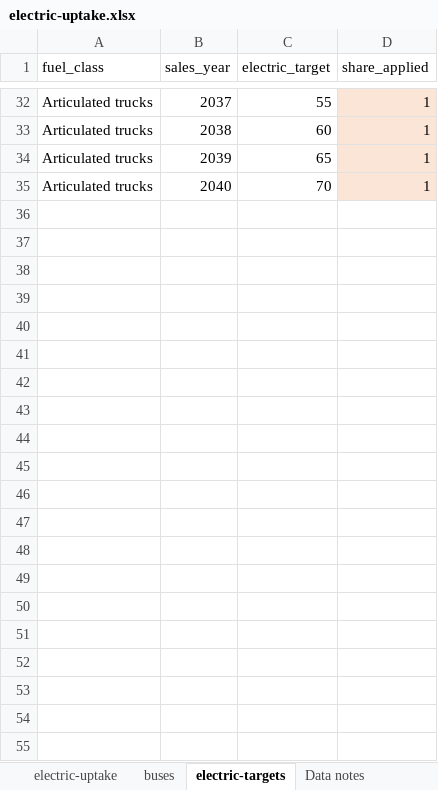
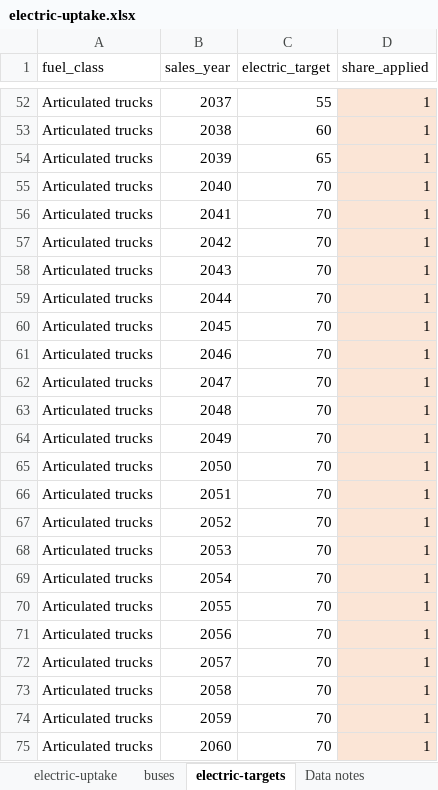
Before and after one commit to grattan/grattan-truck-model, an Excel workbook: data-raw/electric-uptake.xlsx, sheet electric-targets, drawn as a sheet; only a part is shown, gaps mark what is left out; values as stored, in another font and other column widths than the file's, no borders; the diff covers the shown part only; the diff names each change by its address in the sheet, - before the commit and + after, or states it on an @@ line.

```diff
--- a/data-raw/electric-uptake.xlsx (sheet electric-targets)
+++ b/data-raw/electric-uptake.xlsx (sheet electric-targets)
+row 56: Articulated trucks | 2041 | 70 | 1
+row 57: Articulated trucks | 2042 | 70 | 1
+row 58: Articulated trucks | 2043 | 70 | 1
+row 59: Articulated trucks | 2044 | 70 | 1
+row 60: Articulated trucks | 2045 | 70 | 1
+row 61: Articulated trucks | 2046 | 70 | 1
+row 62: Articulated trucks | 2047 | 70 | 1
+row 63: Articulated trucks | 2048 | 70 | 1
+row 64: Articulated trucks | 2049 | 70 | 1
+row 65: Articulated trucks | 2050 | 70 | 1
+row 66: Articulated trucks | 2051 | 70 | 1
+row 67: Articulated trucks | 2052 | 70 | 1
+row 68: Articulated trucks | 2053 | 70 | 1
+row 69: Articulated trucks | 2054 | 70 | 1
+row 70: Articulated trucks | 2055 | 70 | 1
+row 71: Articulated trucks | 2056 | 70 | 1
+row 72: Articulated trucks | 2057 | 70 | 1
+row 73: Articulated trucks | 2058 | 70 | 1
+row 74: Articulated trucks | 2059 | 70 | 1
+row 75: Articulated trucks | 2060 | 70 | 1
```
Also changed, not shown: 20 added rows elsewhere in this sheet, sheet electric-uptake, sheet buses, formulas that keep their value, charts or pictures, data-raw/BITRE-damage-costs.xlsx, 21 other files.
